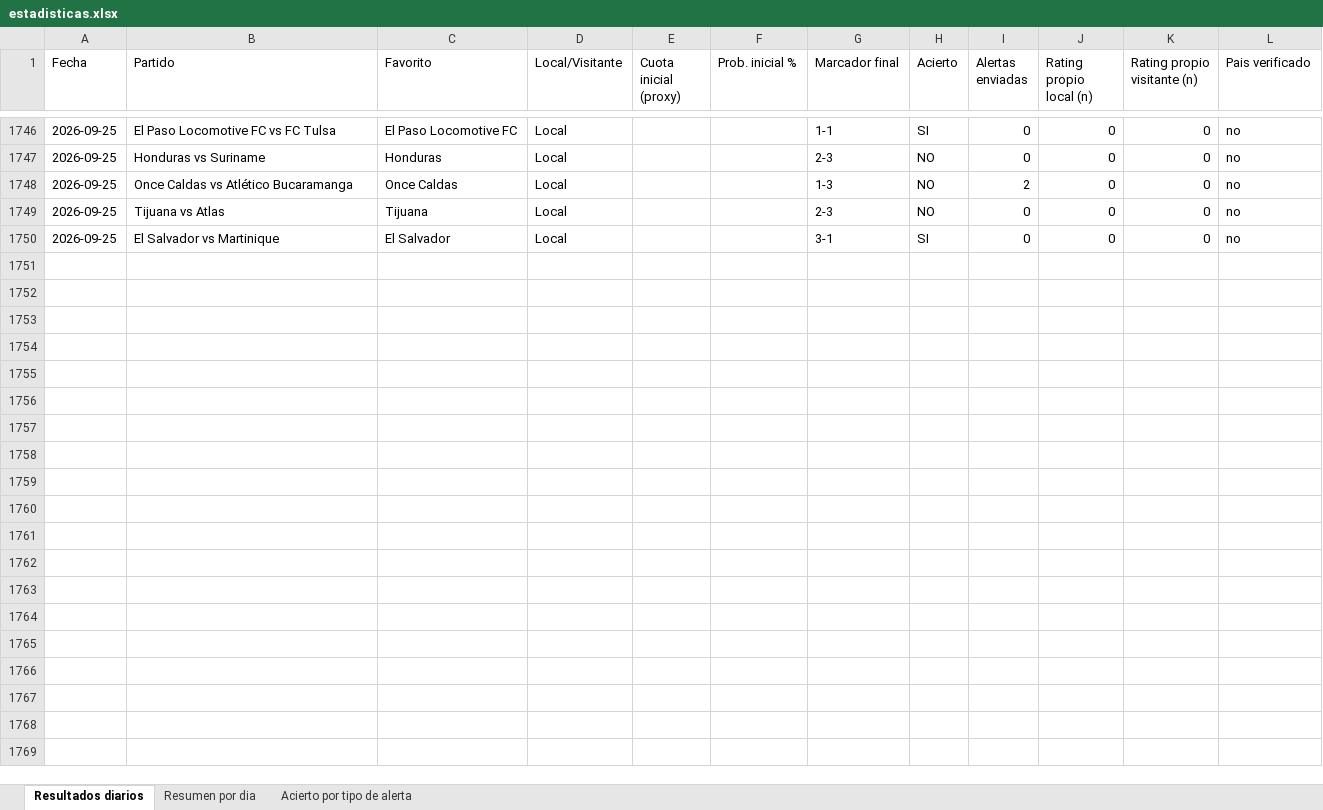
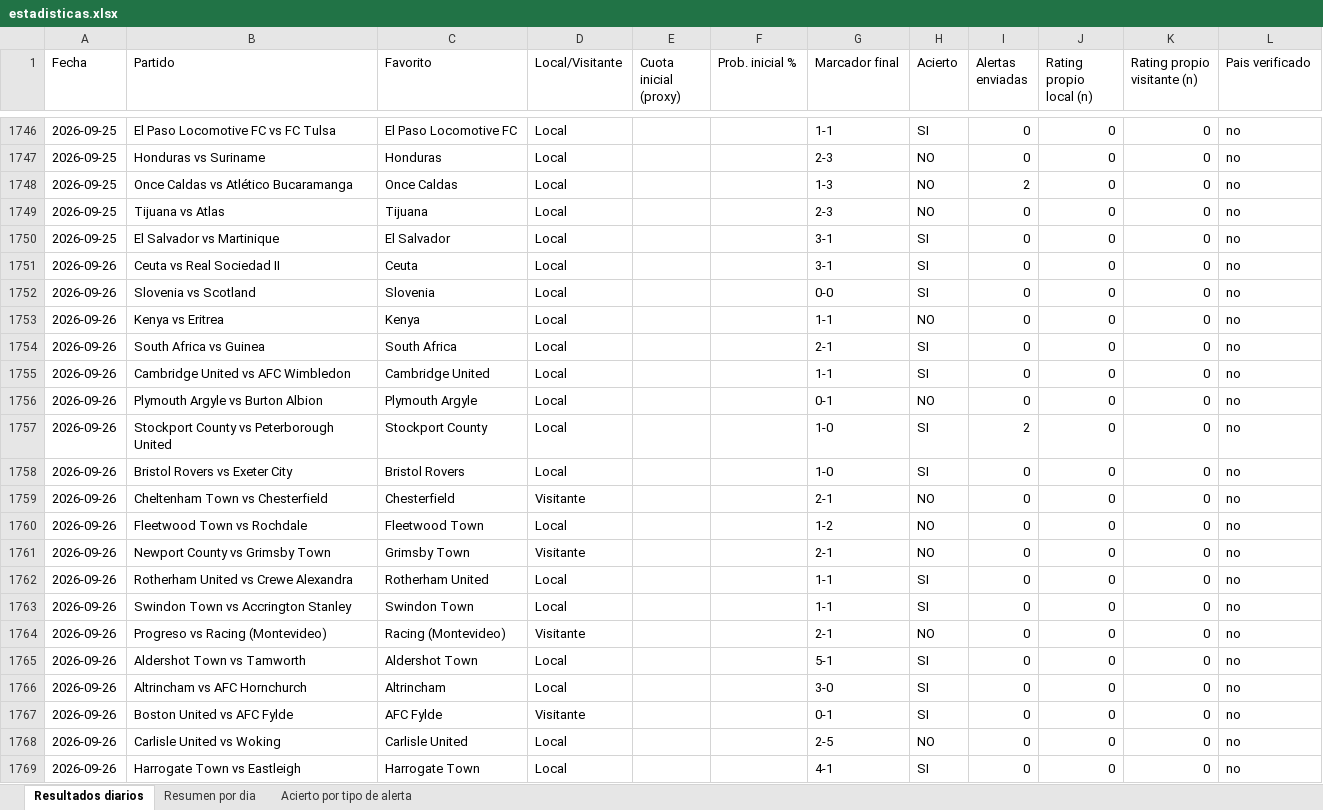
Before and after one commit to erikolivo/Mimoexcel, an Excel workbook: data/estadisticas.xlsx, sheet Resultados diarios, drawn as a sheet; only a part is shown, gaps mark what is left out; values as stored, in another font and other column widths than the file's, no borders; the diff covers the shown part only; the diff names each change by its address in the sheet, - before the commit and + after, or states it on an @@ line.

```diff
--- a/data/estadisticas.xlsx (sheet Resultados diarios)
+++ b/data/estadisticas.xlsx (sheet Resultados diarios)
+row 1751: 2026-09-26 | Ceuta vs Real Sociedad II | Ceuta | Local |  |  | 3-1 | SI | 0 | 0 | 0 | no
+row 1752: 2026-09-26 | Slovenia vs Scotland | Slovenia | Local |  |  | 0-0 | SI | 0 | 0 | 0 | no
+row 1753: 2026-09-26 | Kenya vs Eritrea | Kenya | Local |  |  | 1-1 | NO | 0 | 0 | 0 | no
+row 1754: 2026-09-26 | South Africa vs Guinea | South Africa | Local |  |  | 2-1 | SI | 0 | 0 | 0 | no
+row 1755: 2026-09-26 | Cambridge United vs AFC Wimbledon | Cambridge United | Local |  |  | 1-1 | SI | 0 | 0 | 0 | no
+row 1756: 2026-09-26 | Plymouth Argyle vs Burton Albion | Plymouth Argyle | Local |  |  | 0-1 | NO | 0 | 0 | 0 | no
+row 1757: 2026-09-26 | Stockport County vs Peterborough United | Stockport County | Local |  |  | 1-0 | SI | 2 | 0 | 0 | no
+row 1758: 2026-09-26 | Bristol Rovers vs Exeter City | Bristol Rovers | Local |  |  | 1-0 | SI | 0 | 0 | 0 | no
+row 1759: 2026-09-26 | Cheltenham Town vs Chesterfield | Chesterfield | Visitante |  |  | 2-1 | NO | 0 | 0 | 0 | no
+row 1760: 2026-09-26 | Fleetwood Town vs Rochdale | Fleetwood Town | Local |  |  | 1-2 | NO | 0 | 0 | 0 | no
+row 1761: 2026-09-26 | Newport County vs Grimsby Town | Grimsby Town | Visitante |  |  | 2-1 | NO | 0 | 0 | 0 | no
+row 1762: 2026-09-26 | Rotherham United vs Crewe Alexandra | Rotherham United | Local |  |  | 1-1 | SI | 0 | 0 | 0 | no
+row 1763: 2026-09-26 | Swindon Town vs Accrington Stanley | Swindon Town | Local |  |  | 1-1 | SI | 0 | 0 | 0 | no
+row 1764: 2026-09-26 | Progreso vs Racing (Montevideo) | Racing (Montevideo) | Visitante |  |  | 2-1 | NO | 0 | 0 | 0 | no
+row 1765: 2026-09-26 | Aldershot Town vs Tamworth | Aldershot Town | Local |  |  | 5-1 | SI | 0 | 0 | 0 | no
+row 1766: 2026-09-26 | Altrincham vs AFC Hornchurch | Altrincham | Local |  |  | 3-0 | SI | 0 | 0 | 0 | no
+row 1767: 2026-09-26 | Boston United vs AFC Fylde | AFC Fylde | Visitante |  |  | 0-1 | SI | 0 | 0 | 0 | no
+row 1768: 2026-09-26 | Carlisle United vs Woking | Carlisle United | Local |  |  | 2-5 | NO | 0 | 0 | 0 | no
+row 1769: 2026-09-26 | Harrogate Town vs Eastleigh | Harrogate Town | Local |  |  | 4-1 | SI | 0 | 0 | 0 | no
```
Also changed, not shown: 73 added rows elsewhere in this sheet, sheet Acierto por tipo de alerta, sheet Resumen por dia, 4 other files.
